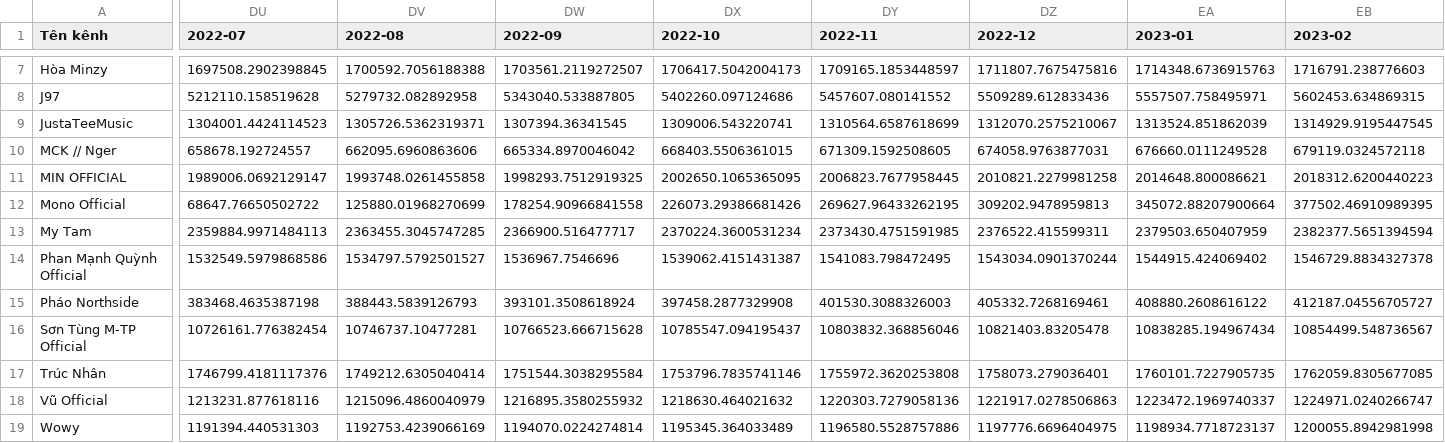
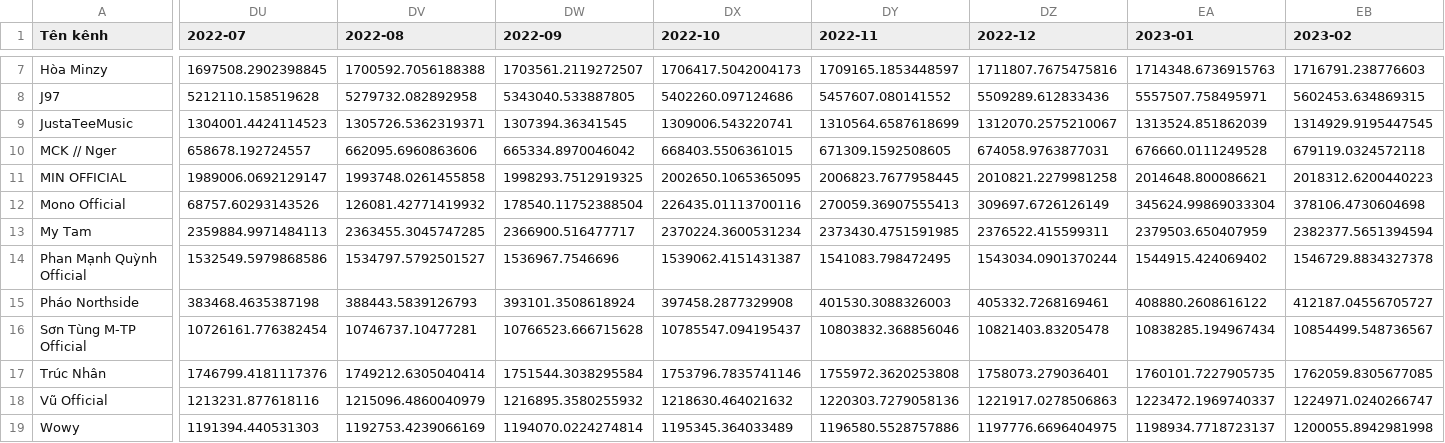
Before and after one commit to linkoc119/BTL.EelSoup, a CSV file: pivot_subscriber.csv, drawn as a sheet; only a part is shown, gaps mark what is left out; the diff covers the shown part only; the diff names each change by its address in the sheet, - before the commit and + after, or states it on an @@ line.

Commit message:
new data

```diff
--- a/pivot_subscriber.csv
+++ b/pivot_subscriber.csv
-DU12 (2022-07): 68647.76650502722
+DU12 (2022-07): 68757.60293143526
-DV12 (2022-08): 125880.01968270699
+DV12 (2022-08): 126081.42771419932
-DW12 (2022-09): 178254.90966841558
+DW12 (2022-09): 178540.11752388504
-DX12 (2022-10): 226073.29386681426
+DX12 (2022-10): 226435.01113700116
-DY12 (2022-11): 269627.96433262195
+DY12 (2022-11): 270059.36907555413
-DZ12 (2022-12): 309202.9478959813
+DZ12 (2022-12): 309697.6726126149
-EA12 (2023-01): 345072.88207900664
+EA12 (2023-01): 345624.99869033304
-EB12 (2023-02): 377502.46910989395
+EB12 (2023-02): 378106.4730604698
```
Also changed, not shown: 23 edited cells elsewhere in this file, channel_stats.csv, 4 other files.
